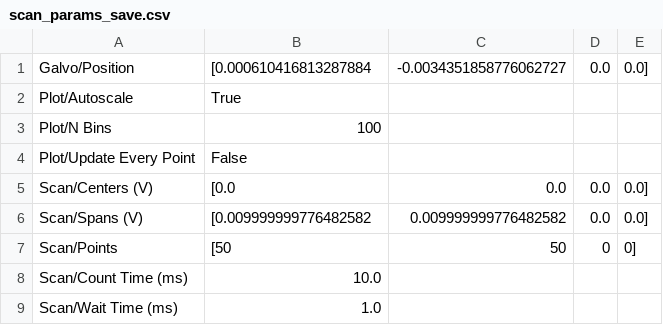
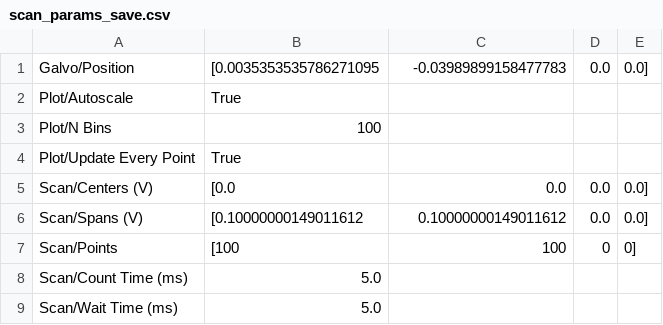
Before and after one commit to childresslab/Cryocontrol, a CSV file: cryo_gui_settings/scan_params_save.csv, drawn as a sheet.

```diff
--- a/cryo_gui_settings/scan_params_save.csv
+++ b/cryo_gui_settings/scan_params_save.csv
@@ -1,9 +1,9 @@
-Galvo/Position,[0.000610416813287884, -0.0034351858776062727, 0.0, 0.0]
+Galvo/Position,[0.0035353535786271095, -0.03989899158477783, 0.0, 0.0]
 Plot/Autoscale,True
 Plot/N Bins,100
-Plot/Update Every Point,False
+Plot/Update Every Point,True
 Scan/Centers (V),[0.0, 0.0, 0.0, 0.0]
-Scan/Spans (V),[0.009999999776482582, 0.009999999776482582, 0.0, 0.0]
-Scan/Points,[50, 50, 0, 0]
-Scan/Count Time (ms),10.0
-Scan/Wait Time (ms),1.0
+Scan/Spans (V),[0.10000000149011612, 0.10000000149011612, 0.0, 0.0]
+Scan/Points,[100, 100, 0, 0]
+Scan/Count Time (ms),5.0
+Scan/Wait Time (ms),5.0
```
Also changed, not shown: cryo_gui_settings/obj_tree_save.csv, cryo_gui_settings/pzt_tree_save.csv, 5 other files.
